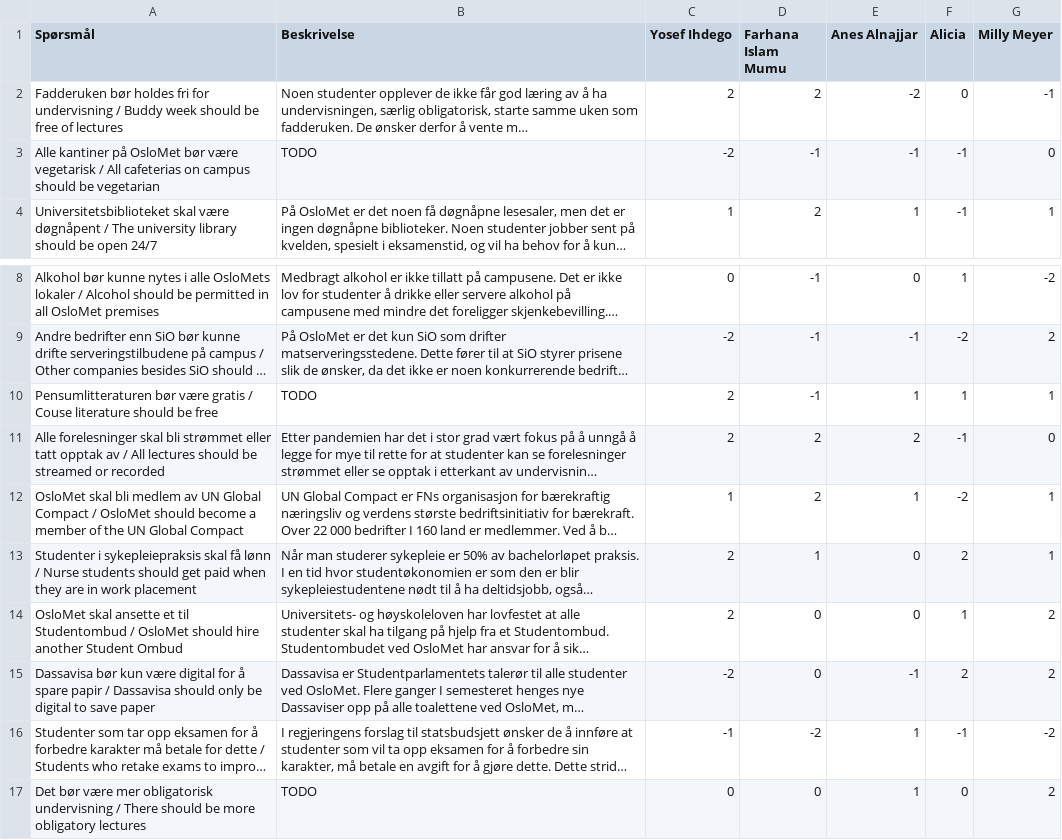
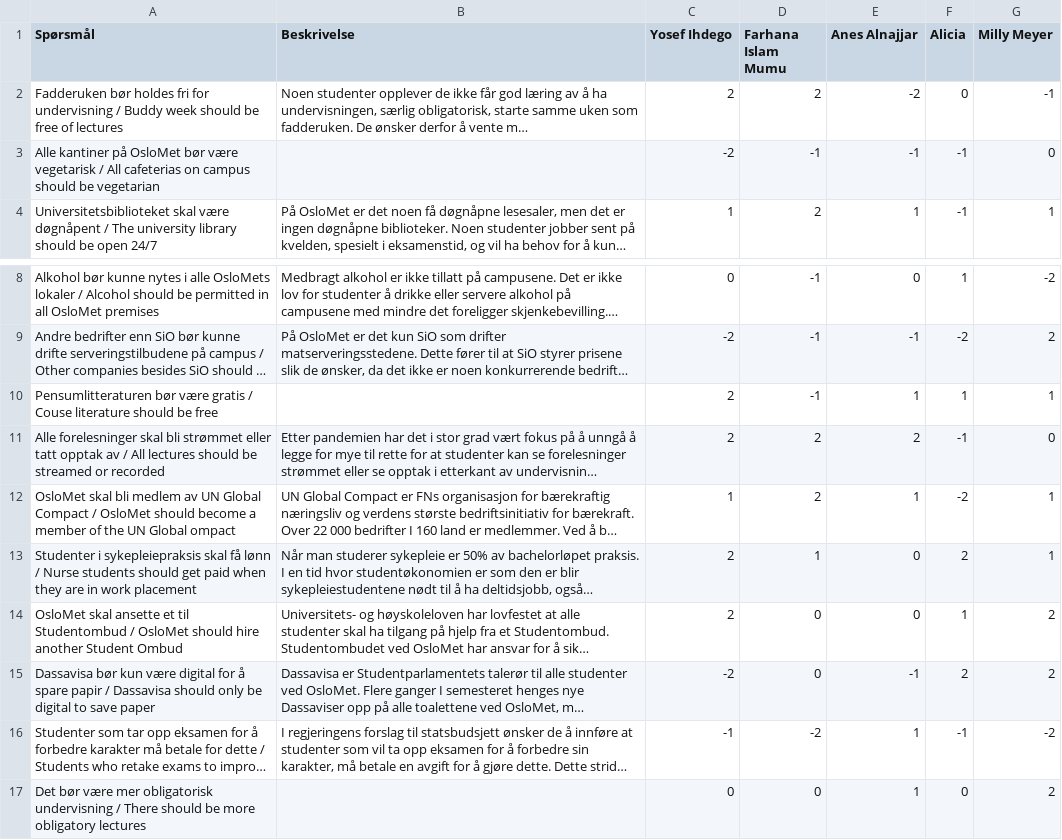
Before and after one commit to fribyte-code/valgomat, a CSV file: src/data/2024-oslomet-fakultet-sam.csv, drawn as a sheet; only a part is shown, gaps mark what is left out; long unchanged cells end in …; the diff names each change by its address in the sheet, - before the commit and + after, or states it on an @@ line.

```diff
--- a/src/data/2024-oslomet-fakultet-sam.csv
+++ b/src/data/2024-oslomet-fakultet-sam.csv
-B3 (Beskrivelse): TODO
+B3 (Beskrivelse): (empty)
-B10 (Beskrivelse): TODO
+B10 (Beskrivelse): (empty)
-A12 (Spørsmål): …UN Global Compact
+A12 (Spørsmål): …UN Global ompact
-B17 (Beskrivelse): TODO
+B17 (Beskrivelse): (empty)
```
Also changed, not shown: src/data/2024-oslomet-fakultet-hv.csv, src/data/2024-oslomet-fakultet-lui.csv, 1 other file.
